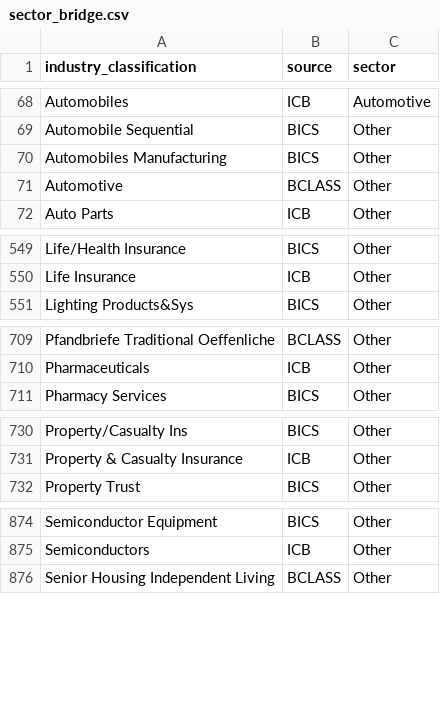
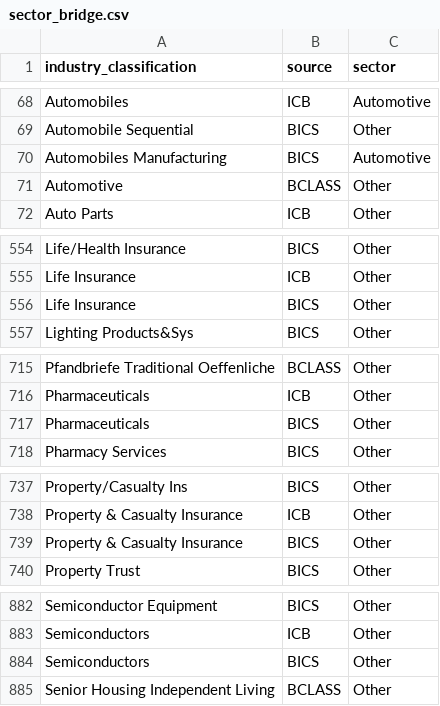
Before and after one commit to RMI-PACTA/PACTA_analysis, a CSV file: data/sector_bridge.csv, drawn as a sheet; only a part is shown, gaps mark what is left out; the diff covers the shown part only.

Commit message:
Added emissions intensity sector calcs Added the company mapped sector classifications Editted the sector_bridge

```diff
--- a/data/sector_bridge.csv
+++ b/data/sector_bridge.csv
@@ -69,3 +69,3 @@ Automobiles,ICB,Automotive
 Automobile Sequential,BICS,Other
-Automobiles Manufacturing,BICS,Other
+Automobiles Manufacturing,BICS,Automotive
 Automotive,BCLASS,Other
@@ -550,2 +555,3 @@ Life/Health Insurance,BICS,Other
 Life Insurance,ICB,Other
+Life Insurance,BICS,Other
 Lighting Products&Sys,BICS,Other
@@ -710,2 +716,3 @@ Pfandbriefe Traditional Oeffenliche,BCLASS,Other
 Pharmaceuticals,ICB,Other
+Pharmaceuticals,BICS,Other
 Pharmacy Services,BICS,Other
@@ -731,2 +738,3 @@ Property/Casualty Ins,BICS,Other
 Property & Casualty Insurance,ICB,Other
+Property & Casualty Insurance,BICS,Other
 Property Trust,BICS,Other
@@ -875,2 +883,3 @@ Semiconductor Equipment,BICS,Other
 Semiconductors,ICB,Other
+Semiconductors,BICS,Other
 Senior Housing Independent Living,BCLASS,Other
```
Also changed, not shown: 5 added rows elsewhere in this file, 2 other files.
